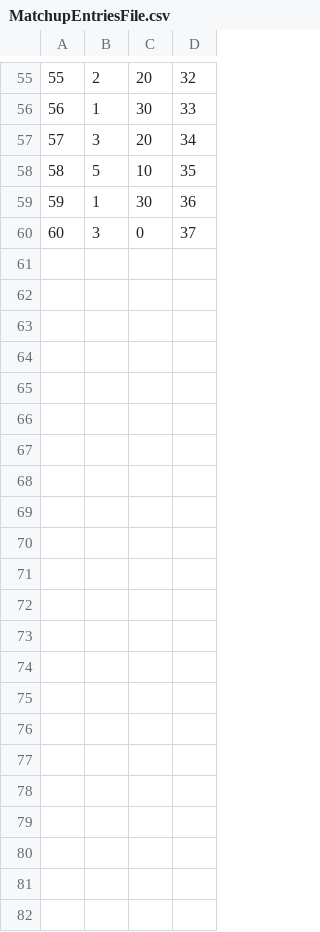
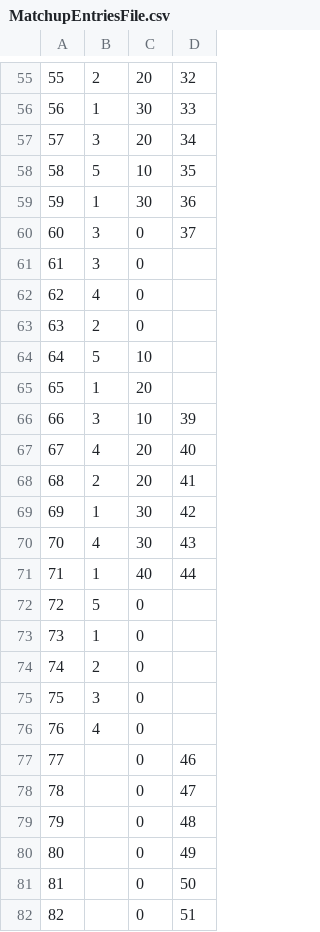
Before and after one commit to Drooklyn1/TournamentTracker, a CSV file: Data/MatchupEntriesFile.csv, drawn as a sheet; only a part is shown, gaps mark what is left out; the diff names each change by its address in the sheet, - before the commit and + after, or states it on an @@ line.

```diff
--- a/Data/MatchupEntriesFile.csv
+++ b/Data/MatchupEntriesFile.csv
+row 61: 61 | 3 | 0
+row 62: 62 | 4 | 0
+row 63: 63 | 2 | 0
+row 64: 64 | 5 | 10
+row 65: 65 | 1 | 20
+row 66: 66 | 3 | 10 | 39
+row 67: 67 | 4 | 20 | 40
+row 68: 68 | 2 | 20 | 41
+row 69: 69 | 1 | 30 | 42
+row 70: 70 | 4 | 30 | 43
+row 71: 71 | 1 | 40 | 44
+row 72: 72 | 5 | 0
+row 73: 73 | 1 | 0
+row 74: 74 | 2 | 0
+row 75: 75 | 3 | 0
+row 76: 76 | 4 | 0
+row 77: 77 |  | 0 | 46
+row 78: 78 |  | 0 | 47
+row 79: 79 |  | 0 | 48
+row 80: 80 |  | 0 | 49
+row 81: 81 |  | 0 | 50
+row 82: 82 |  | 0 | 51
```
Also changed, not shown: Data/MatchupsFile.csv, Data/PrizesFile.csv, 8 other files.
